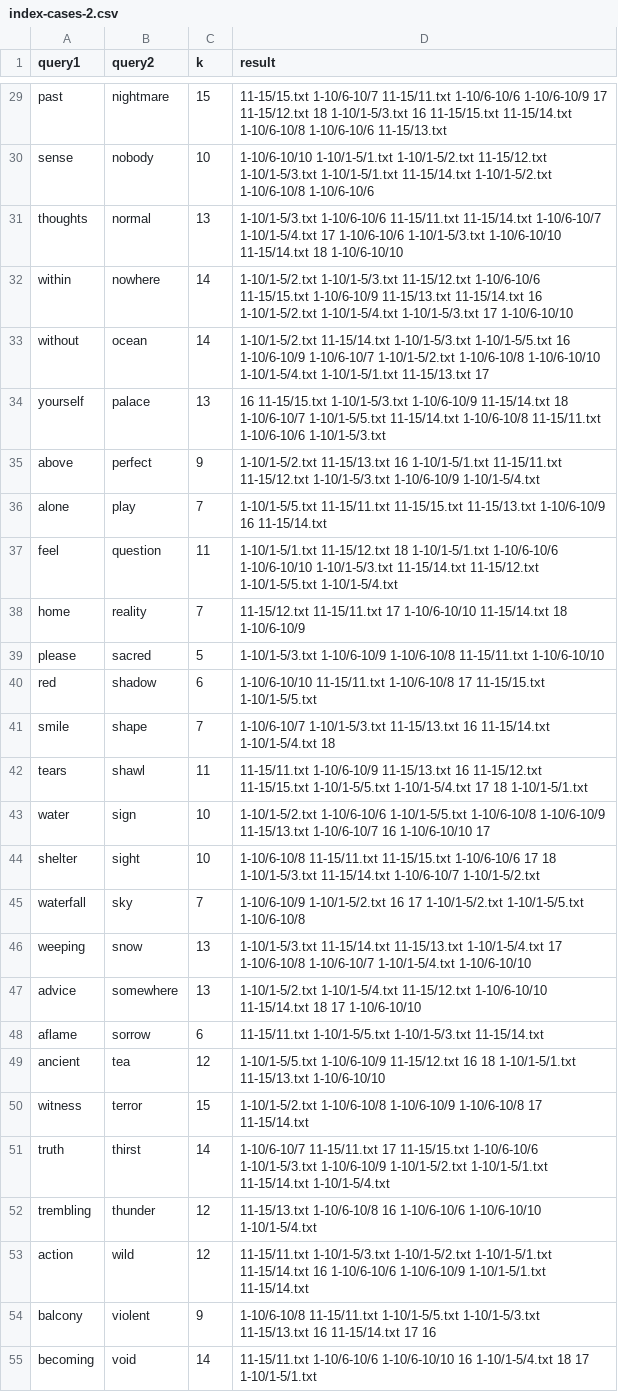
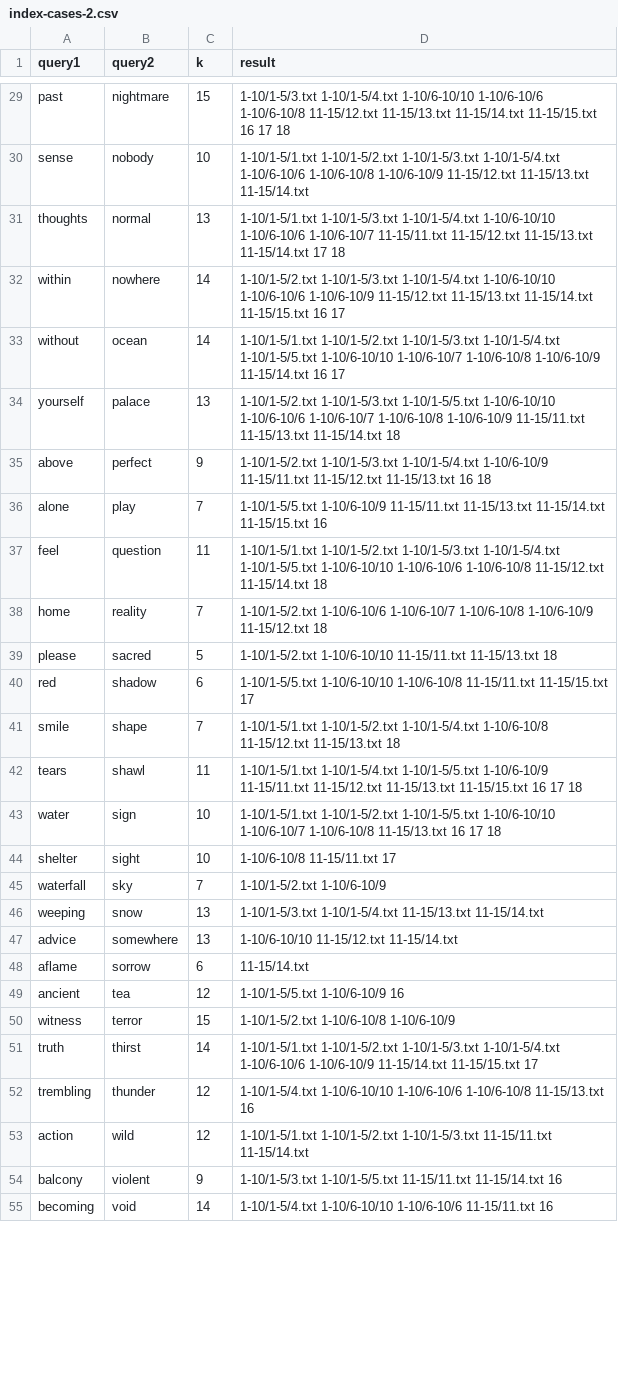
Before and after one commit to munawwar-anwar/munawwar-anwar.github.io, a CSV file: CS201/HW4/index-cases-2.csv, drawn as a sheet; only a part is shown, gaps mark what is left out; the diff covers the shown part only; the diff names each change by its address in the sheet, - before the commit and + after, or states it on an @@ line.

```diff
--- a/CS201/HW4/index-cases-2.csv
+++ b/CS201/HW4/index-cases-2.csv
-D29 (result): 11-15/15.txt 1-10/6-10/7 11-15/11.txt 1-10/6-10/6 1-10/6-10/9 17 11-15/12.txt 18 1-10/1-5/3.txt 16 11-15/15.txt 11-15/14.txt 1-10/6-10/8 1-10/6-10/6 11-15/13.txt
+D29 (result): 1-10/1-5/3.txt 1-10/1-5/4.txt 1-10/6-10/10 1-10/6-10/6 1-10/6-10/8 11-15/12.txt 11-15/13.txt 11-15/14.txt 11-15/15.txt 16 17 18
-D30 (result): 1-10/6-10/10 1-10/1-5/1.txt 1-10/1-5/2.txt 11-15/12.txt 1-10/1-5/3.txt 1-10/1-5/1.txt 11-15/14.txt 1-10/1-5/2.txt 1-10/6-10/8 1-10/6-10/6
+D30 (result): 1-10/1-5/1.txt 1-10/1-5/2.txt 1-10/1-5/3.txt 1-10/1-5/4.txt 1-10/6-10/6 1-10/6-10/8 1-10/6-10/9 11-15/12.txt 11-15/13.txt 11-15/14.txt
-D31 (result): 1-10/1-5/3.txt 1-10/6-10/6 11-15/11.txt 11-15/14.txt 1-10/6-10/7 1-10/1-5/4.txt 17 1-10/6-10/6 1-10/1-5/3.txt 1-10/6-10/10 11-15/14.txt 18 1-10/6-10/10
+D31 (result): 1-10/1-5/1.txt 1-10/1-5/3.txt 1-10/1-5/4.txt 1-10/6-10/10 1-10/6-10/6 1-10/6-10/7 11-15/11.txt 11-15/12.txt 11-15/13.txt 11-15/14.txt 17 18
-D32 (result): 1-10/1-5/2.txt 1-10/1-5/3.txt 11-15/12.txt 1-10/6-10/6 11-15/15.txt 1-10/6-10/9 11-15/13.txt 11-15/14.txt 16 1-10/1-5/2.txt 1-10/1-5/4.txt 1-10/1-5/3.txt 17 1-10/6-10/10
+D32 (result): 1-10/1-5/2.txt 1-10/1-5/3.txt 1-10/1-5/4.txt 1-10/6-10/10 1-10/6-10/6 1-10/6-10/9 11-15/12.txt 11-15/13.txt 11-15/14.txt 11-15/15.txt 16 17
-D33 (result): 1-10/1-5/2.txt 11-15/14.txt 1-10/1-5/3.txt 1-10/1-5/5.txt 16 1-10/6-10/9 1-10/6-10/7 1-10/1-5/2.txt 1-10/6-10/8 1-10/6-10/10 1-10/1-5/4.txt 1-10/1-5/1.txt 11-15/13.txt 17
+D33 (result): 1-10/1-5/1.txt 1-10/1-5/2.txt 1-10/1-5/3.txt 1-10/1-5/4.txt 1-10/1-5/5.txt 1-10/6-10/10 1-10/6-10/7 1-10/6-10/8 1-10/6-10/9 11-15/14.txt 16 17
-D34 (result): 16 11-15/15.txt 1-10/1-5/3.txt 1-10/6-10/9 11-15/14.txt 18 1-10/6-10/7 1-10/1-5/5.txt 11-15/14.txt 1-10/6-10/8 11-15/11.txt 1-10/6-10/6 1-10/1-5/3.txt
+D34 (result): 1-10/1-5/2.txt 1-10/1-5/3.txt 1-10/1-5/5.txt 1-10/6-10/10 1-10/6-10/6 1-10/6-10/7 1-10/6-10/8 1-10/6-10/9 11-15/11.txt 11-15/13.txt 11-15/14.txt 18
-D35 (result): 1-10/1-5/2.txt 11-15/13.txt 16 1-10/1-5/1.txt 11-15/11.txt 11-15/12.txt 1-10/1-5/3.txt 1-10/6-10/9 1-10/1-5/4.txt
+D35 (result): 1-10/1-5/2.txt 1-10/1-5/3.txt 1-10/1-5/4.txt 1-10/6-10/9 11-15/11.txt 11-15/12.txt 11-15/13.txt 16 18
-D36 (result): 1-10/1-5/5.txt 11-15/11.txt 11-15/15.txt 11-15/13.txt 1-10/6-10/9 16 11-15/14.txt
+D36 (result): 1-10/1-5/5.txt 1-10/6-10/9 11-15/11.txt 11-15/13.txt 11-15/14.txt 11-15/15.txt 16
-D37 (result): 1-10/1-5/1.txt 11-15/12.txt 18 1-10/1-5/1.txt 1-10/6-10/6 1-10/6-10/10 1-10/1-5/3.txt 11-15/14.txt 11-15/12.txt 1-10/1-5/5.txt 1-10/1-5/4.txt
+D37 (result): 1-10/1-5/1.txt 1-10/1-5/2.txt 1-10/1-5/3.txt 1-10/1-5/4.txt 1-10/1-5/5.txt 1-10/6-10/10 1-10/6-10/6 1-10/6-10/8 11-15/12.txt 11-15/14.txt 18
-D38 (result): 11-15/12.txt 11-15/11.txt 17 1-10/6-10/10 11-15/14.txt 18 1-10/6-10/9
+D38 (result): 1-10/1-5/2.txt 1-10/6-10/6 1-10/6-10/7 1-10/6-10/8 1-10/6-10/9 11-15/12.txt 18
-D39 (result): 1-10/1-5/3.txt 1-10/6-10/9 1-10/6-10/8 11-15/11.txt 1-10/6-10/10
+D39 (result): 1-10/1-5/2.txt 1-10/6-10/10 11-15/11.txt 11-15/13.txt 18
-D40 (result): 1-10/6-10/10 11-15/11.txt 1-10/6-10/8 17 11-15/15.txt 1-10/1-5/5.txt
+D40 (result): 1-10/1-5/5.txt 1-10/6-10/10 1-10/6-10/8 11-15/11.txt 11-15/15.txt 17
-D41 (result): 1-10/6-10/7 1-10/1-5/3.txt 11-15/13.txt 16 11-15/14.txt 1-10/1-5/4.txt 18
+D41 (result): 1-10/1-5/1.txt 1-10/1-5/2.txt 1-10/1-5/4.txt 1-10/6-10/8 11-15/12.txt 11-15/13.txt 18
-D42 (result): 11-15/11.txt 1-10/6-10/9 11-15/13.txt 16 11-15/12.txt 11-15/15.txt 1-10/1-5/5.txt 1-10/1-5/4.txt 17 18 1-10/1-5/1.txt
+D42 (result): 1-10/1-5/1.txt 1-10/1-5/4.txt 1-10/1-5/5.txt 1-10/6-10/9 11-15/11.txt 11-15/12.txt 11-15/13.txt 11-15/15.txt 16 17 18
-D43 (result): 1-10/1-5/2.txt 1-10/6-10/6 1-10/1-5/5.txt 1-10/6-10/8 1-10/6-10/9 11-15/13.txt 1-10/6-10/7 16 1-10/6-10/10 17
+D43 (result): 1-10/1-5/1.txt 1-10/1-5/2.txt 1-10/1-5/5.txt 1-10/6-10/10 1-10/6-10/7 1-10/6-10/8 11-15/13.txt 16 17 18
-D44 (result): 1-10/6-10/8 11-15/11.txt 11-15/15.txt 1-10/6-10/6 17 18 1-10/1-5/3.txt 11-15/14.txt 1-10/6-10/7 1-10/1-5/2.txt
+D44 (result): 1-10/6-10/8 11-15/11.txt 17
-D45 (result): 1-10/6-10/9 1-10/1-5/2.txt 16 17 1-10/1-5/2.txt 1-10/1-5/5.txt 1-10/6-10/8
+D45 (result): 1-10/1-5/2.txt 1-10/6-10/9
-D46 (result): 1-10/1-5/3.txt 11-15/14.txt 11-15/13.txt 1-10/1-5/4.txt 17 1-10/6-10/8 1-10/6-10/7 1-10/1-5/4.txt 1-10/6-10/10
+D46 (result): 1-10/1-5/3.txt 1-10/1-5/4.txt 11-15/13.txt 11-15/14.txt
-D47 (result): 1-10/1-5/2.txt 1-10/1-5/4.txt 11-15/12.txt 1-10/6-10/10 11-15/14.txt 18 17 1-10/6-10/10
+D47 (result): 1-10/6-10/10 11-15/12.txt 11-15/14.txt
-D48 (result): 11-15/11.txt 1-10/1-5/5.txt 1-10/1-5/3.txt 11-15/14.txt
+D48 (result): 11-15/14.txt
-D49 (result): 1-10/1-5/5.txt 1-10/6-10/9 11-15/12.txt 16 18 1-10/1-5/1.txt 11-15/13.txt 1-10/6-10/10
+D49 (result): 1-10/1-5/5.txt 1-10/6-10/9 16
-D50 (result): …1-10/6-10/8 1-10/6-10/9 1-10/6-10/8 17 11-15/14.txt
+D50 (result): …1-10/6-10/8 1-10/6-10/9
-D51 (result): 1-10/6-10/7 11-15/11.txt 17 11-15/15.txt 1-10/6-10/6 1-10/1-5/3.txt 1-10/6-10/9 1-10/1-5/2.txt 1-10/1-5/1.txt 11-15/14.txt 1-10/1-5/4.txt
+D51 (result): 1-10/1-5/1.txt 1-10/1-5/2.txt 1-10/1-5/3.txt 1-10/1-5/4.txt 1-10/6-10/6 1-10/6-10/9 11-15/14.txt 11-15/15.txt 17
-D52 (result): 11-15/13.txt 1-10/6-10/8 16 1-10/6-10/6 1-10/6-10/10 1-10/1-5/4.txt
+D52 (result): 1-10/1-5/4.txt 1-10/6-10/10 1-10/6-10/6 1-10/6-10/8 11-15/13.txt 16
-D53 (result): 11-15/11.txt 1-10/1-5/3.txt 1-10/1-5/2.txt 1-10/1-5/1.txt 11-15/14.txt 16 1-10/6-10/6 1-10/6-10/9 1-10/1-5/1.txt 11-15/14.txt
+D53 (result): 1-10/1-5/1.txt 1-10/1-5/2.txt 1-10/1-5/3.txt 11-15/11.txt 11-15/14.txt
-D54 (result): 1-10/6-10/8 11-15/11.txt 1-10/1-5/5.txt 1-10/1-5/3.txt 11-15/13.txt 16 11-15/14.txt 17 16
+D54 (result): 1-10/1-5/3.txt 1-10/1-5/5.txt 11-15/11.txt 11-15/14.txt 16
-D55 (result): 11-15/11.txt 1-10/6-10/6 1-10/6-10/10 16 1-10/1-5/4.txt 18 17 1-10/1-5/1.txt
+D55 (result): 1-10/1-5/4.txt 1-10/6-10/10 1-10/6-10/6 11-15/11.txt 16
```
Also changed, not shown: 32 edited cells elsewhere in this file, CS201/HW4/index-cases-1.csv.
